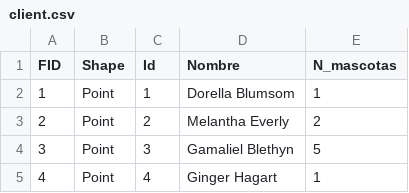
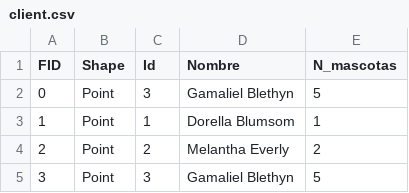
Before and after one commit to Alejarrasco/LasHamburguesasDeLa2DeObrajes, a CSV file: primerProyectoGIS/primerProyectoGIS/client.csv, drawn as a sheet; only a part is shown; the shorter side is filled out with more unchanged rows.

```diff
--- a/primerProyectoGIS/primerProyectoGIS/client.csv
+++ b/primerProyectoGIS/primerProyectoGIS/client.csv
@@ -1,2 +1,3 @@
 FID,Shape,Id,Nombre,N_mascotas
+0,Point,3,Gamaliel Blethyn,5
 1,Point,1,Dorella Blumsom,1
```
Also changed, not shown: primerProyectoGIS/primerProyectoGIS/super_market.csv, primerProyectoGIS/primerProyectoGIS/vet.csv, 31 other files.
